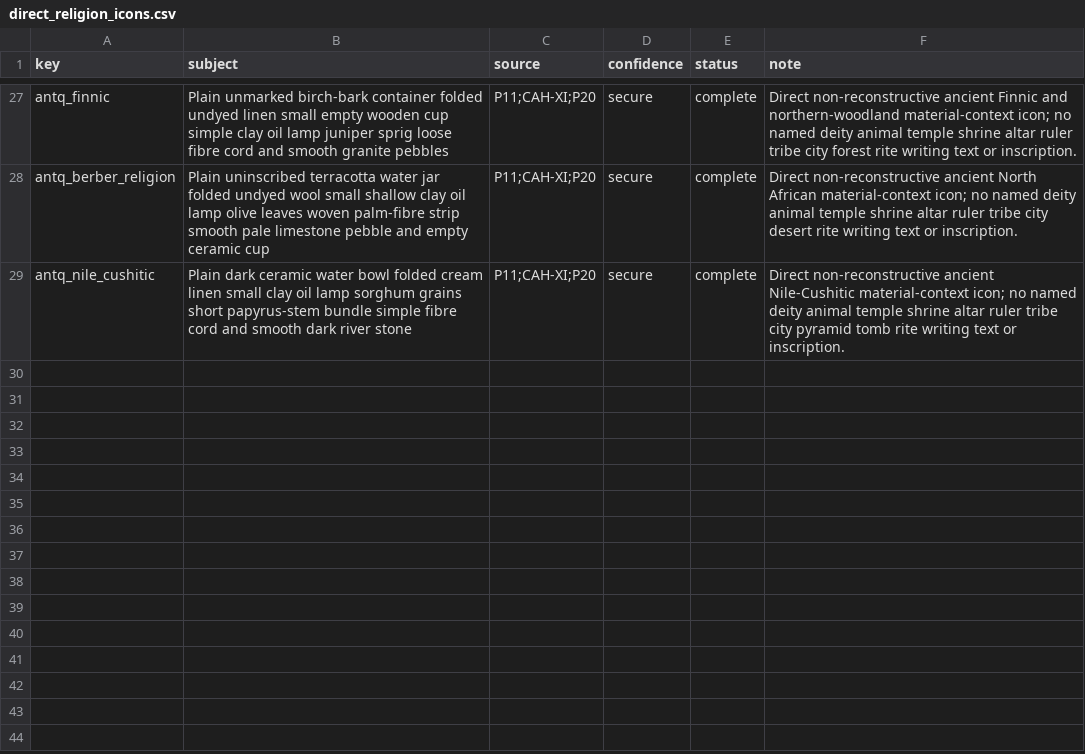
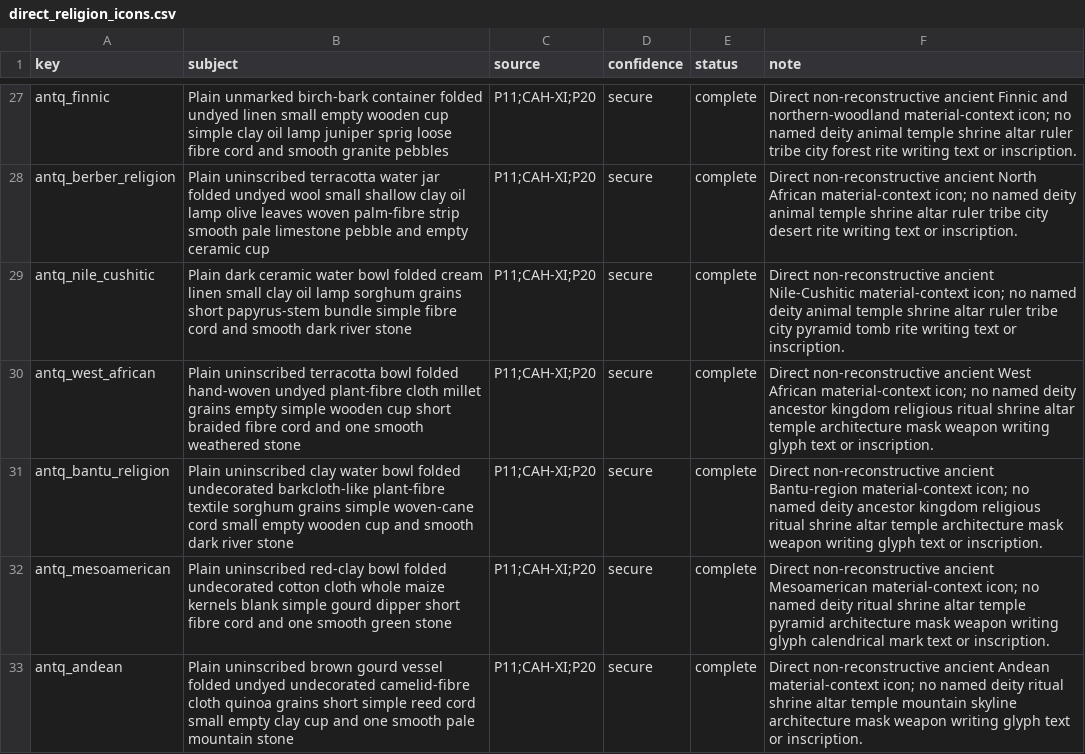
Before and after one commit to Rockydo/antiqvitas, a CSV file: docs/m11/direct_religion_icons.csv, drawn as a sheet; only a part is shown, gaps mark what is left out; the diff names each change by its address in the sheet, - before the commit and + after, or states it on an @@ line.

Commit message:
feat(m11): add African and American religion icons

```diff
--- a/docs/m11/direct_religion_icons.csv
+++ b/docs/m11/direct_religion_icons.csv
+row 30: antq_west_african | Plain uninscribed terracotta bowl folded hand-woven undyed plant-fibre cloth millet grains empty simple wooden cup short braided fibre cord and one smooth weathered stone | P11;CAH-XI;P20 | secure | complete | Direct non-reconstructive ancient West African material-context icon; no named deity ancestor kingdom religious ritual shrine altar temple architecture mask weapon writing glyph text or inscription.
+row 31: antq_bantu_religion | Plain uninscribed clay water bowl folded undecorated barkcloth-like plant-fibre textile sorghum grains simple woven-cane cord small empty wooden cup and smooth dark river stone | P11;CAH-XI;P20 | secure | complete | Direct non-reconstructive ancient Bantu-region material-context icon; no named deity ancestor kingdom religious ritual shrine altar temple architecture mask weapon writing glyph text or inscription.
+row 32: antq_mesoamerican | Plain uninscribed red-clay bowl folded undecorated cotton cloth whole maize kernels blank simple gourd dipper short fibre cord and one smooth green stone | P11;CAH-XI;P20 | secure | complete | Direct non-reconstructive ancient Mesoamerican material-context icon; no named deity ritual shrine altar temple pyramid architecture mask weapon writing glyph calendrical mark text or inscription.
+row 33: antq_andean | Plain uninscribed brown gourd vessel folded undyed undecorated camelid-fibre cloth quinoa grains short simple reed cord small empty clay cup and one smooth pale mountain stone | P11;CAH-XI;P20 | secure | complete | Direct non-reconstructive ancient Andean material-context icon; no named deity ritual shrine altar temple mountain skyline architecture mask weapon writing glyph text or inscription.
```
Also changed, not shown: 14 other files.
